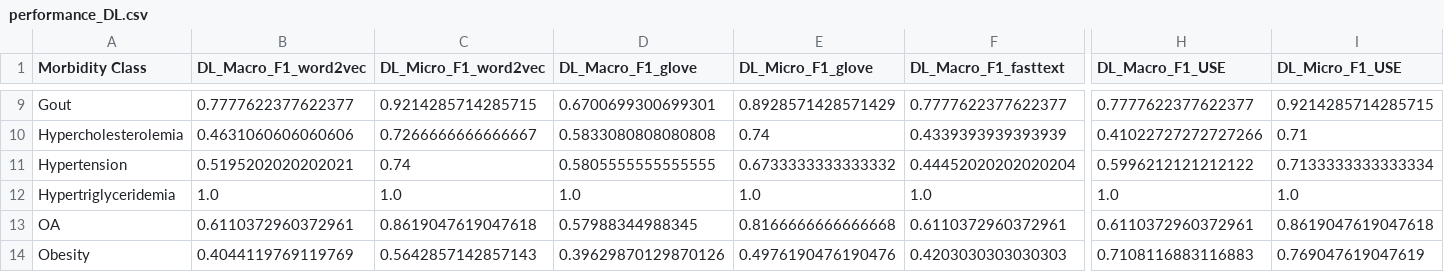
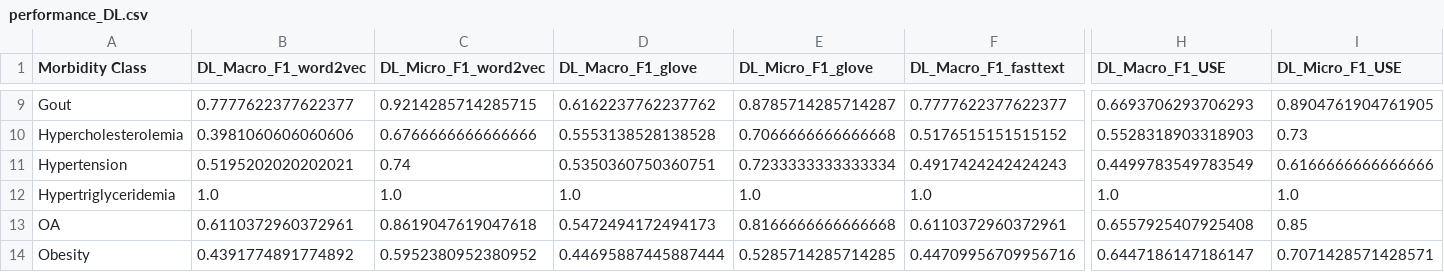
Before and after one commit to ritwik-deshpande/CS598_DLH_Project, a CSV file: results/word-embeddings-features/performance_DL.csv, drawn as a sheet; only a part is shown, gaps mark what is left out; the diff covers the shown part only; the diff names each change by its address in the sheet, - before the commit and + after, or states it on an @@ line.

```diff
--- a/results/word-embeddings-features/performance_DL.csv
+++ b/results/word-embeddings-features/performance_DL.csv
-D9 (DL_Macro_F1_glove): 0.6700699300699301
+D9 (DL_Macro_F1_glove): 0.6162237762237762
-E9 (DL_Micro_F1_glove): 0.8928571428571429
+E9 (DL_Micro_F1_glove): 0.8785714285714287
-H9 (DL_Macro_F1_USE): 0.7777622377622377
+H9 (DL_Macro_F1_USE): 0.6693706293706293
-I9 (DL_Micro_F1_USE): 0.9214285714285715
+I9 (DL_Micro_F1_USE): 0.8904761904761905
-B10 (DL_Macro_F1_word2vec): 0.4631060606060606
+B10 (DL_Macro_F1_word2vec): 0.3981060606060606
-C10 (DL_Micro_F1_word2vec): 0.7266666666666667
+C10 (DL_Micro_F1_word2vec): 0.6766666666666666
-D10 (DL_Macro_F1_glove): 0.5833080808080808
+D10 (DL_Macro_F1_glove): 0.5553138528138528
-E10 (DL_Micro_F1_glove): 0.74
+E10 (DL_Micro_F1_glove): 0.7066666666666668
-F10 (DL_Macro_F1_fasttext): 0.4339393939393939
+F10 (DL_Macro_F1_fasttext): 0.5176515151515152
-H10 (DL_Macro_F1_USE): 0.41022727272727266
+H10 (DL_Macro_F1_USE): 0.5528318903318903
-I10 (DL_Micro_F1_USE): 0.71
+I10 (DL_Micro_F1_USE): 0.73
-D11 (DL_Macro_F1_glove): 0.5805555555555555
+D11 (DL_Macro_F1_glove): 0.5350360750360751
-E11 (DL_Micro_F1_glove): 0.6733333333333332
+E11 (DL_Micro_F1_glove): 0.7233333333333334
-F11 (DL_Macro_F1_fasttext): 0.44452020202020204
+F11 (DL_Macro_F1_fasttext): 0.4917424242424243
-H11 (DL_Macro_F1_USE): 0.5996212121212122
+H11 (DL_Macro_F1_USE): 0.4499783549783549
-I11 (DL_Micro_F1_USE): 0.7133333333333334
+I11 (DL_Micro_F1_USE): 0.6166666666666666
-D13 (DL_Macro_F1_glove): 0.57988344988345
+D13 (DL_Macro_F1_glove): 0.5472494172494173
-H13 (DL_Macro_F1_USE): 0.6110372960372961
+H13 (DL_Macro_F1_USE): 0.6557925407925408
-I13 (DL_Micro_F1_USE): 0.8619047619047618
+I13 (DL_Micro_F1_USE): 0.85
-B14 (DL_Macro_F1_word2vec): 0.4044119769119769
+B14 (DL_Macro_F1_word2vec): 0.4391774891774892
-C14 (DL_Micro_F1_word2vec): 0.5642857142857143
+C14 (DL_Micro_F1_word2vec): 0.5952380952380952
-D14 (DL_Macro_F1_glove): 0.39629870129870126
+D14 (DL_Macro_F1_glove): 0.44695887445887444
-E14 (DL_Micro_F1_glove): 0.4976190476190476
+E14 (DL_Micro_F1_glove): 0.5285714285714285
-F14 (DL_Macro_F1_fasttext): 0.4203030303030303
+F14 (DL_Macro_F1_fasttext): 0.44709956709956716
-H14 (DL_Macro_F1_USE): 0.7108116883116883
+H14 (DL_Macro_F1_USE): 0.6447186147186147
-I14 (DL_Micro_F1_USE): 0.769047619047619
+I14 (DL_Micro_F1_USE): 0.7071428571428571
```
Also changed, not shown: 44 edited cells elsewhere in this file, 1 other file.
